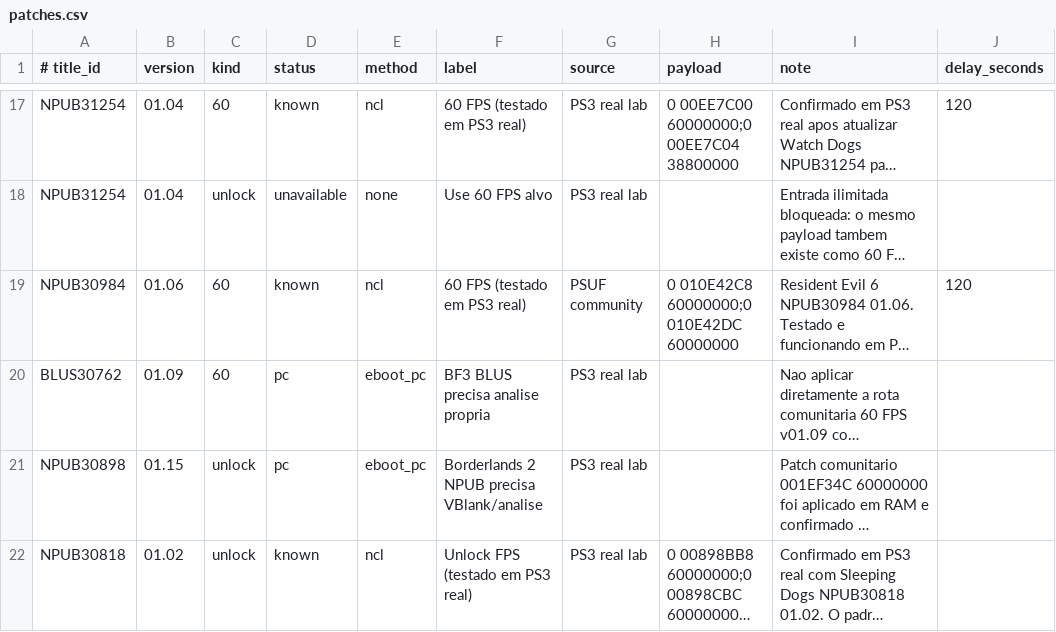
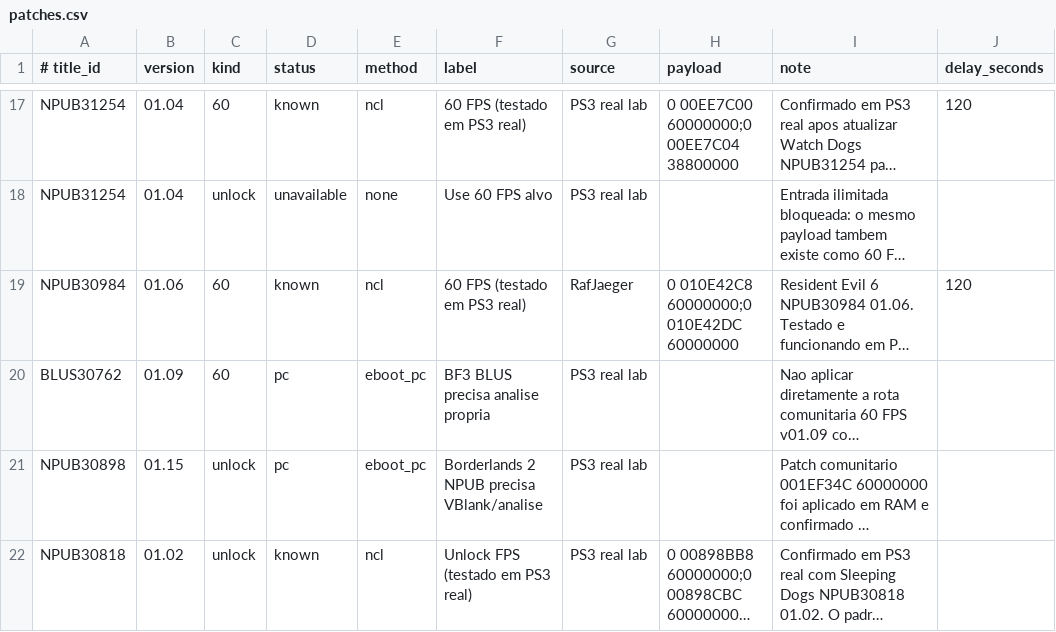
Before and after one commit to RafJaeger/psuf-web, a CSV file: data/patches.csv, drawn as a sheet; only a part is shown, gaps mark what is left out; long unchanged cells end in …; the diff covers the shown part only; the diff names each change by its address in the sheet, - before the commit and + after, or states it on an @@ line.

```diff
--- a/data/patches.csv
+++ b/data/patches.csv
-G19 (source): PSUF community
+G19 (source): RafJaeger
```
Also changed, not shown: 3 added rows and 15 edited cells elsewhere in this file.
